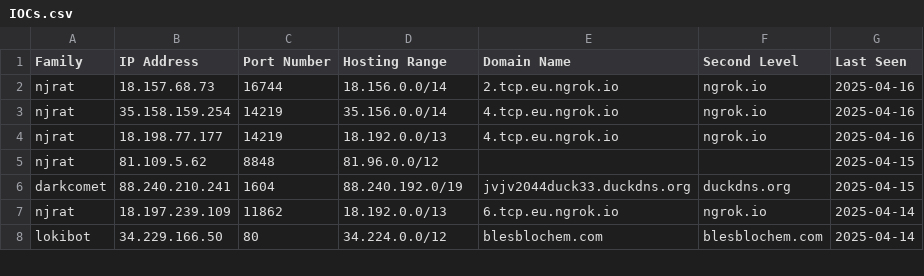
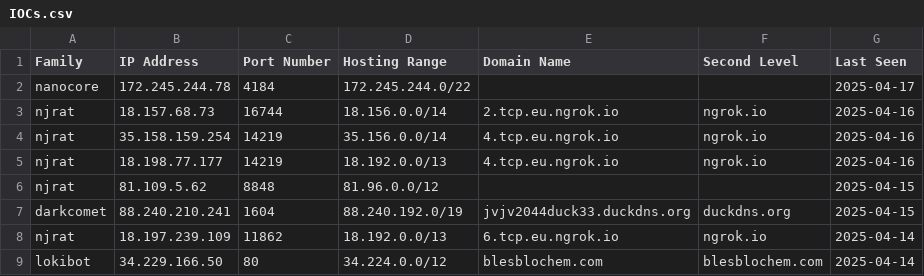
Before and after one commit to Abjuri5t/SarlackLab, a CSV file: IOCs.csv, drawn as a sheet; only a part is shown.

Commit message:
IOC update

```diff
--- a/IOCs.csv
+++ b/IOCs.csv
@@ -1,2 +1,3 @@
 Family,IP Address,Port Number,Hosting Range,Domain Name,Second Level,Last Seen
+nanocore,172.245.244.78,4184,172.245.244.0/22,,,2025-04-17
 njrat,18.157.68.73,16744,18.156.0.0/14,2.tcp.eu.ngrok.io,ngrok.io,2025-04-16
```
